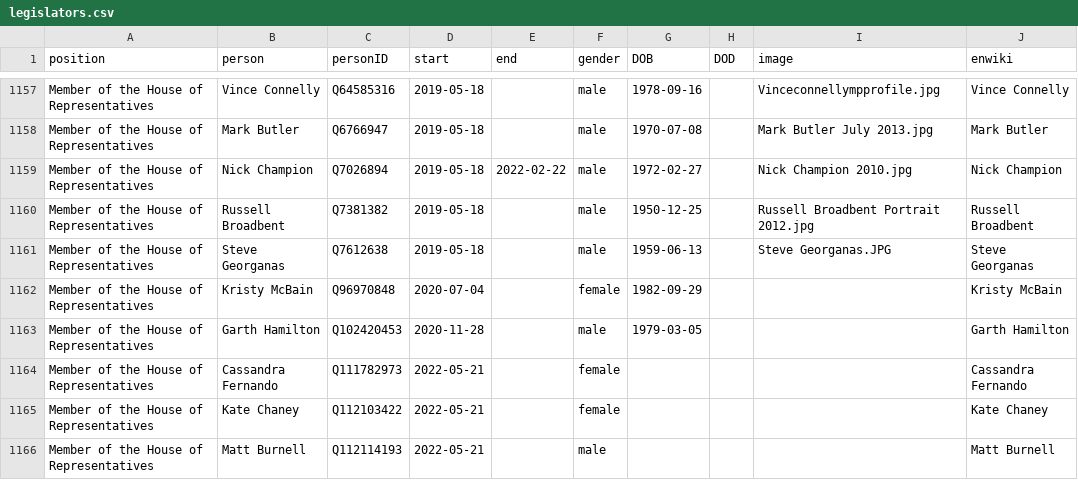
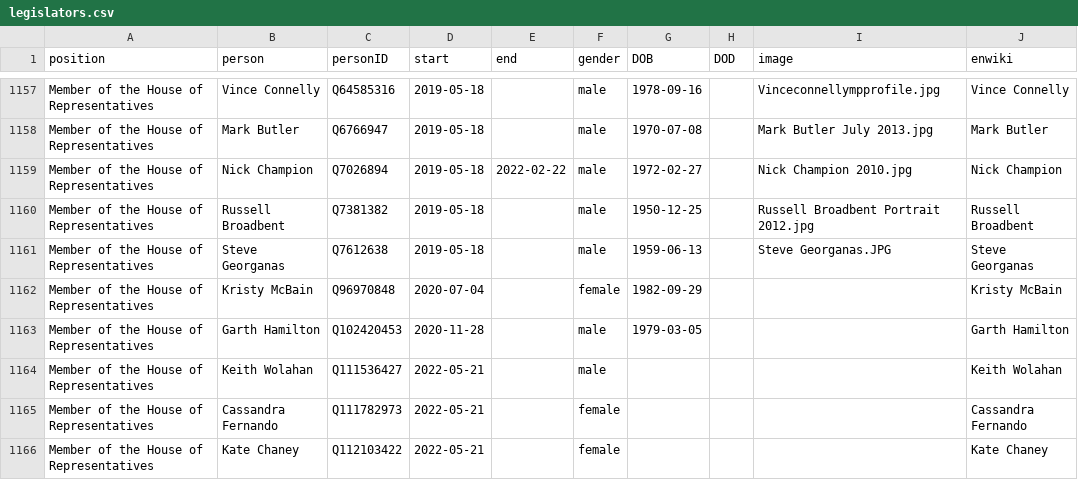
Before and after one commit to every-politician-scrapers/australia-cabinet, a CSV file: html/legislators.csv, drawn as a sheet; only a part is shown, gaps mark what is left out; the shorter side is filled out with more unchanged rows; the diff covers the shown part only.

```diff
--- a/html/legislators.csv
+++ b/html/legislators.csv
@@ -1163,2 +1163,3 @@ Member of the House of Representatives,Kristy McBain,Q96970848,2020-07-04,,femal
 Member of the House of Representatives,Garth Hamilton,Q102420453,2020-11-28,,male,1979-03-05,,,Garth Hamilton
+Member of the House of Representatives,Keith Wolahan,Q111536427,2022-05-21,,male,,,,Keith Wolahan
 Member of the House of Representatives,Cassandra Fernando,Q111782973,2022-05-21,,female,,,,Cassandra Fernando
```
Also changed, not shown: 2 added rows and 7 edited cells elsewhere in this file, html/current.csv, html/family.csv, 3 other files.
